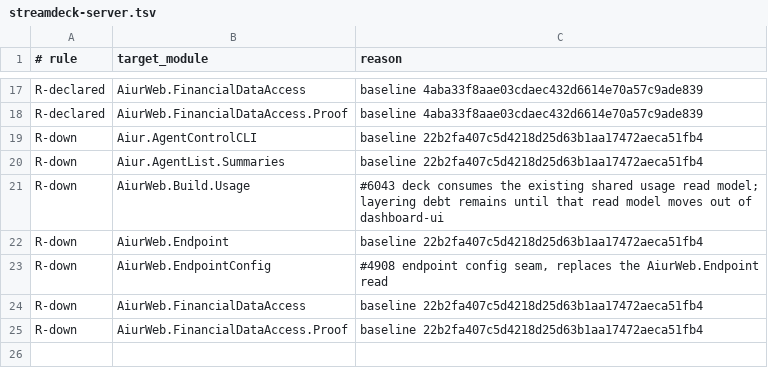
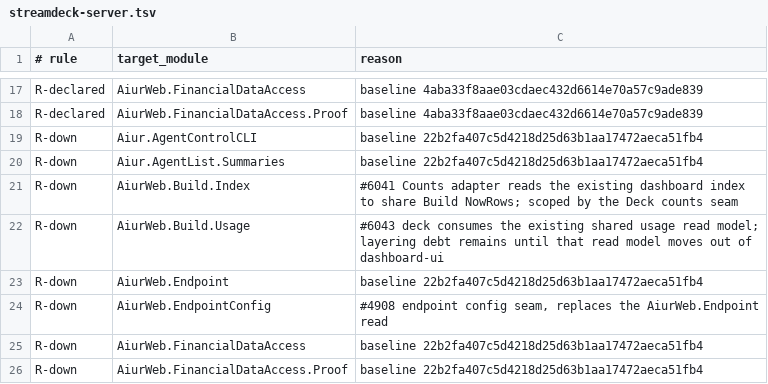
Before and after one commit to aiur-team/aiur, a TSV file: scripts/components/allowlist/streamdeck-server.tsv, drawn as a sheet; only a part is shown, gaps mark what is left out; the diff names each change by its address in the sheet, - before the commit and + after, or states it on an @@ line.

Commit message:
Use Build counts on Stream Deck (#6955)

```diff
--- a/scripts/components/allowlist/streamdeck-server.tsv
+++ b/scripts/components/allowlist/streamdeck-server.tsv
+row 21: R-down | AiurWeb.Build.Index | #6041 Counts adapter reads the existing dashboard index to share Build NowRows; scoped by the Deck counts seam
```
Also changed, not shown: 27 other files.
